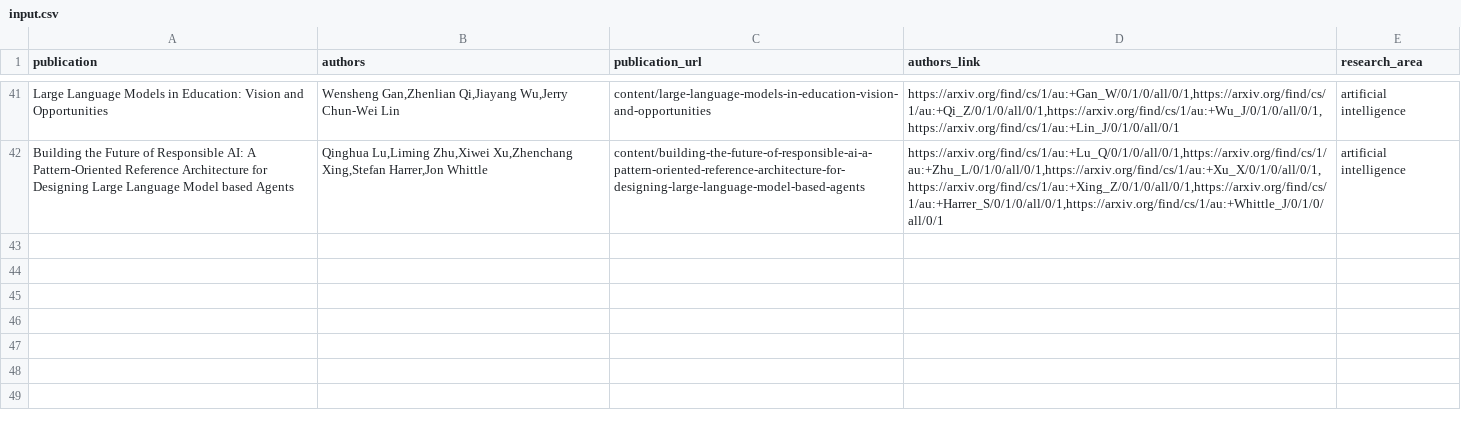
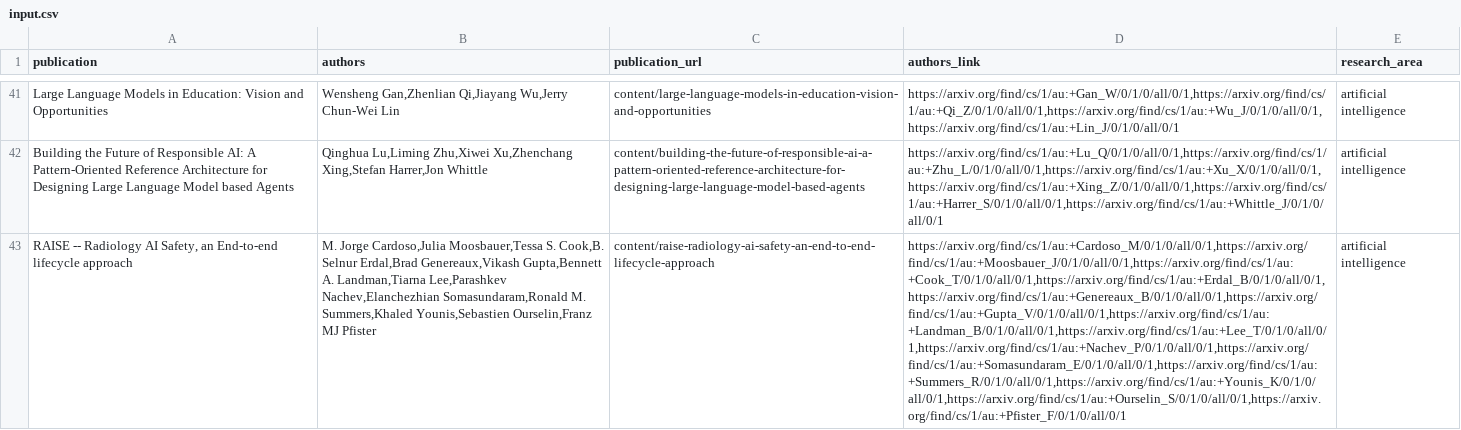
Before and after one commit to PracticeOrientedAICDT/pro_ai_hub, a CSV file: input.csv, drawn as a sheet; only a part is shown, gaps mark what is left out; the diff names each change by its address in the sheet, - before the commit and + after, or states it on an @@ line.

Commit message:
change: add arxiv file

```diff
--- a/input.csv
+++ b/input.csv
+row 43: RAISE -- Radiology AI Safety, an End-to-end lifecycle approach | M. Jorge Cardoso,Julia Moosbauer,Tessa S. Cook,B. Selnur Erdal,Brad Genereaux,Vikash Gupta,Bennett A. Landman,Tiarna Lee,Parashkev Nachev,Elanchezhian Somasundaram,Ronald M. Summers,Khaled Younis,Sebastien Ourselin,Franz MJ Pfister | content/raise-radiology-ai-safety-an-end-to-end-lifecycle-approach | https://arxiv.org/find/cs/1/au:+Cardoso_M/0/1/0/all/0/1,https://arxiv.org/find/cs/1/au:+Moosbauer_J/0/1/0/all/0/1,https://arxiv.org/find/cs/1/au:+Cook_T/0/1/0/all/0/1,https://arxiv.org/find/cs/1/au:+Erdal_B/0/1/0/all/0/1,https://arxiv.org/find/cs/1/au:+Genereaux_B/0/1/0/all/0/1,https://arxiv.org/find/cs/1/au:+Gupta_V/0/1/0/all/0/1,https://arxiv.org/find/cs/1/au:+Landman_B/0/1/0/all/0/1,https://arxiv.org/find/cs/1/au:+Lee_T/0/1/0/all/0/1,https://arxiv.org/find/cs/1/au:+Nachev_P/0/1/0/all/0/1,https://arxiv.org/find/cs/1/au:+Somasundaram_E/0/1/0/all/0/1,https://arxiv.org/find/cs/1/au:+Summers_R/0/1/0/all/0/1,https://arxiv.org/find/cs/1/au:+Younis_K/0/1/0/all/0/1,https://arxiv.org/find/cs/1/au:+Ourselin_S/0/1/0/all/0/1,https://arxiv.org/find/cs/1/au:+Pfister_F/0/1/0/all/0/1 | artificial intelligence
```
Also changed, not shown: 1 other file.
